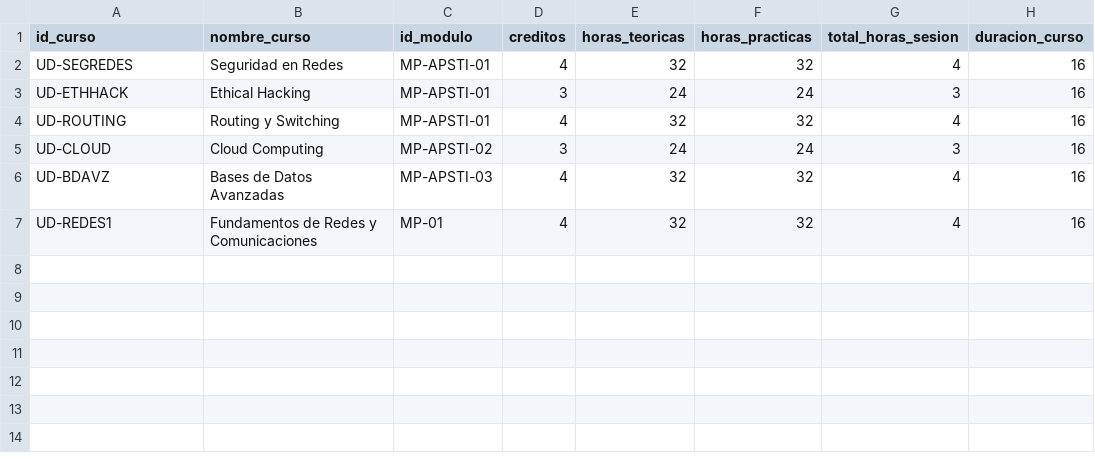
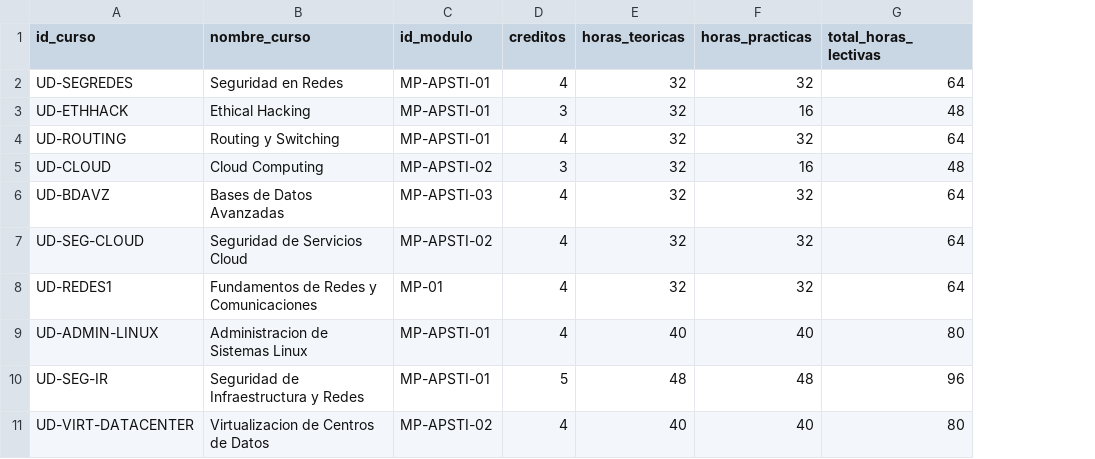
Before and after one commit to Aireck2/take-attendance-java, a CSV file: data/curso.csv, drawn as a sheet; removed rows and columns are numbered as before the commit, all else as after; the diff names each change by its address in the sheet, - before the commit and + after, or states it on an @@ line.

Commit message:
feat(data): seed APSTI-2026-II offer and migrate course catalog schema
- curso.csv switches to total_horas_lectivas (theory + practice).
- periodo_academico.csv adds semanas_lectivas and marks 2026-I/DSI closed,
  APSTI-2026-II active.
- Seeds the nightly block BLQ-APSTI-4N with UD-SEG-CLOUD, its sections,
  slots, sessions, three demo enrolments and students on the reserved
  .invalid domain; completes modules MP-APSTI-04..06 and rewrites
  attendance rows to link id_sesion.

```diff
--- a/data/curso.csv
+++ b/data/curso.csv
-column G (total_horas_sesion), rows 2-7: 4 | 3 | 4 | 3 | 4 | 4
-column H (duracion_curso), rows 2-7: all 16
+column G (total_horas_lectivas), rows 2-6: 64 | 48 | 64 | 48 | 64; row 8: 64
-E3 (horas_teoricas): 24
+E3 (horas_teoricas): 32
-F3 (horas_practicas): 24
+F3 (horas_practicas): 16
-E5 (horas_teoricas): 24
+E5 (horas_teoricas): 32
-F5 (horas_practicas): 24
+F5 (horas_practicas): 16
+row 7: UD-SEG-CLOUD | Seguridad de Servicios Cloud | MP-APSTI-02 | 4 | 32 | 32 | 64
+row 9: UD-ADMIN-LINUX | Administracion de Sistemas Linux | MP-APSTI-01 | 4 | 40 | 40 | 80
+row 10: UD-SEG-IR | Seguridad de Infraestructura y Redes | MP-APSTI-01 | 5 | 48 | 48 | 96
+row 11: UD-VIRT-DATACENTER | Virtualizacion de Centros de Datos | MP-APSTI-02 | 4 | 40 | 40 | 80
```
Also changed, not shown: data/estudiante.csv, data/horario_seccion.csv, 7 other files.
